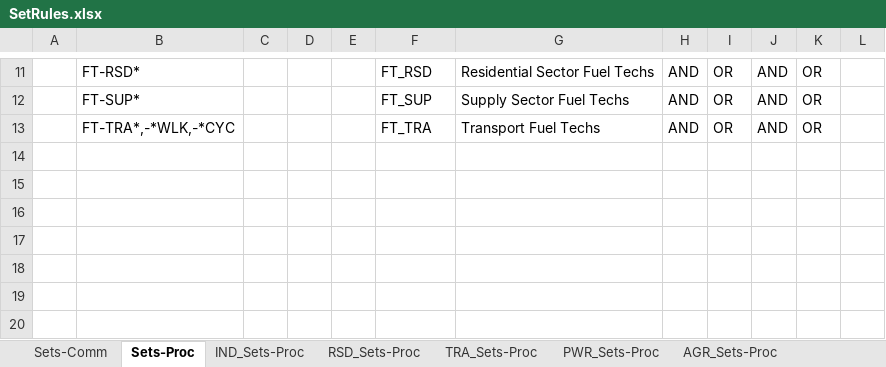
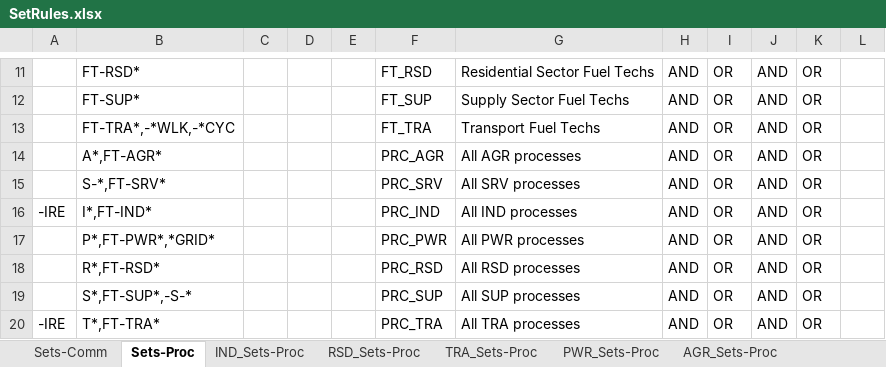
Before and after one commit to MaREI-EPMG/TIM-archived, an Excel workbook: SetRules.xlsx, sheet Sets-Proc, drawn as a sheet; only a part is shown, gaps mark what is left out; values as stored, in another font and other column widths than the file's, no borders; the diff names each change by its address in the sheet, - before the commit and + after, or states it on an @@ line.

Commit message:
Include process sets splitting processes by sector

```diff
--- a/SetRules.xlsx (sheet Sets-Proc)
+++ b/SetRules.xlsx (sheet Sets-Proc)
+row 14:  | A*,FT-AGR* |  |  |  | PRC_AGR | All AGR processes | AND | OR | AND | OR
+row 15:  | S-*,FT-SRV* |  |  |  | PRC_SRV | All SRV processes | AND | OR | AND | OR
+row 16: -IRE | I*,FT-IND* |  |  |  | PRC_IND | All IND processes | AND | OR | AND | OR
+row 17:  | P*,FT-PWR*,*GRID* |  |  |  | PRC_PWR | All PWR processes | AND | OR | AND | OR
+row 18:  | R*,FT-RSD* |  |  |  | PRC_RSD | All RSD processes | AND | OR | AND | OR
+row 19:  | S*,FT-SUP*,-S-* |  |  |  | PRC_SUP | All SUP processes | AND | OR | AND | OR
+row 20: -IRE | T*,FT-TRA* |  |  |  | PRC_TRA | All TRA processes | AND | OR | AND | OR
```
